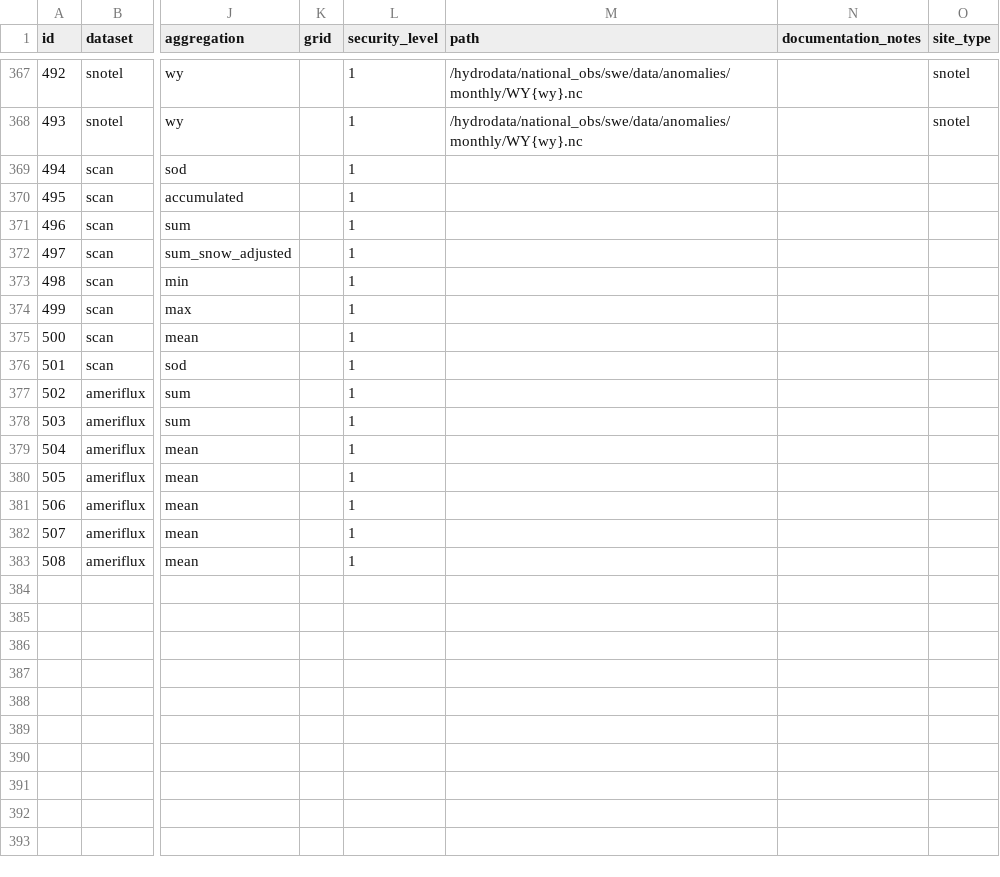
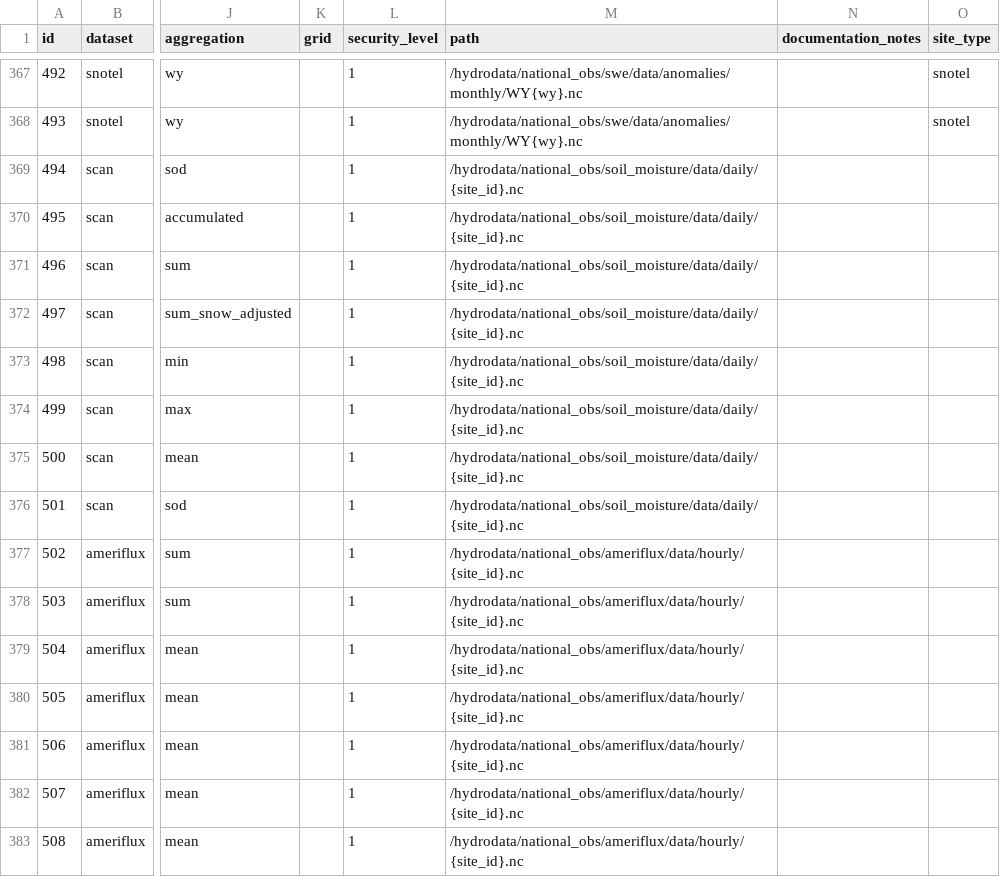
Before and after one commit to hydroframe/hf_hydrodata, a CSV file: src/hf_hydrodata/model/data_catalog_entry.csv, drawn as a sheet; only a part is shown, gaps mark what is left out; the diff names each change by its address in the sheet, - before the commit and + after, or states it on an @@ line.

Commit message:
update paths

```diff
--- a/src/hf_hydrodata/model/data_catalog_entry.csv
+++ b/src/hf_hydrodata/model/data_catalog_entry.csv
-M369:M376 (path): (empty)
+M369:M376 (path): /hydrodata/national_obs/soil_moisture/data/daily/{site_id}.nc
-M377:M383 (path): (empty)
+M377:M383 (path): /hydrodata/national_obs/ameriflux/data/hourly/{site_id}.nc
```
